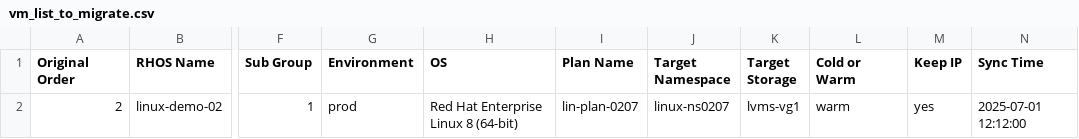
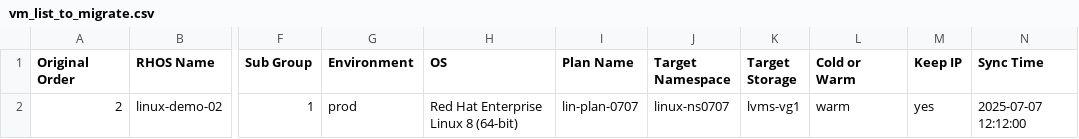
Before and after one commit to jainirajesh/mtvvmwtoopenshift, a CSV file: vm_list_to_migrate.csv, drawn as a sheet; only a part is shown, gaps mark what is left out; the diff names each change by its address in the sheet, - before the commit and + after, or states it on an @@ line.

Commit message:
Update vm_list_to_migrate.csv

```diff
--- a/vm_list_to_migrate.csv
+++ b/vm_list_to_migrate.csv
-I2 (Plan Name): lin-plan-0207
+I2 (Plan Name): lin-plan-0707
-J2 (Target Namespace): linux-ns0207
+J2 (Target Namespace): linux-ns0707
-N2 (Sync Time): 2025-07-01 12:12:00
+N2 (Sync Time): 2025-07-07 12:12:00
```
